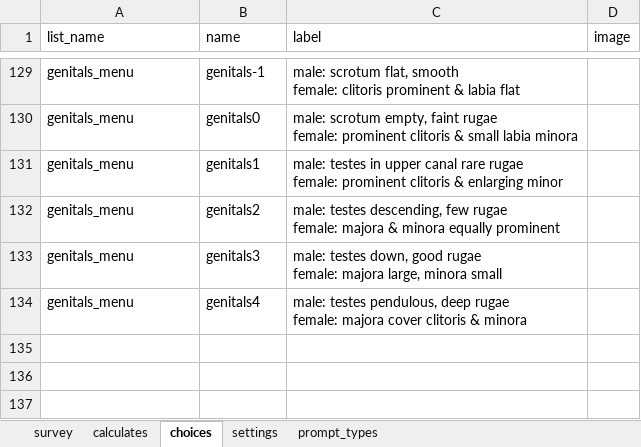
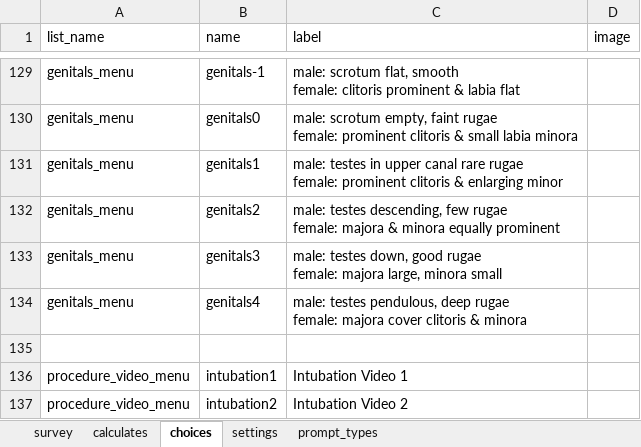
Before and after one commit to xiaoj/481web, an Excel workbook: opendatakit.collect2/form-files/neonatal/neonatal.xlsx, sheet choices, drawn as a sheet; only a part is shown, gaps mark what is left out; values as stored, in another font and other column widths than the file's, no borders; the diff names each change by its address in the sheet, - before the commit and + after, or states it on an @@ line.

```diff
--- a/opendatakit.collect2/form-files/neonatal/neonatal.xlsx (sheet choices)
+++ b/opendatakit.collect2/form-files/neonatal/neonatal.xlsx (sheet choices)
+row 135: (empty)
+row 136: procedure_video_menu | intubation1 | Intubation Video 1
+row 137: procedure_video_menu | intubation2 | Intubation Video 2
```
Also changed, not shown: sheet survey.
